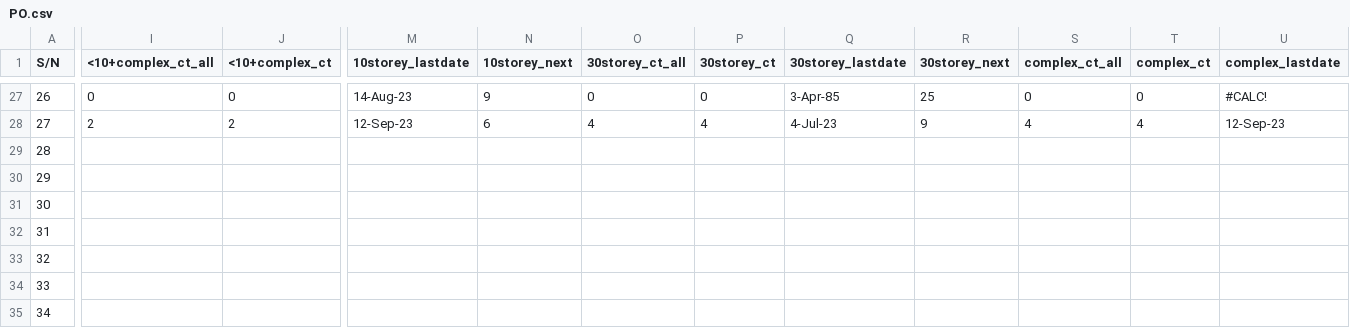
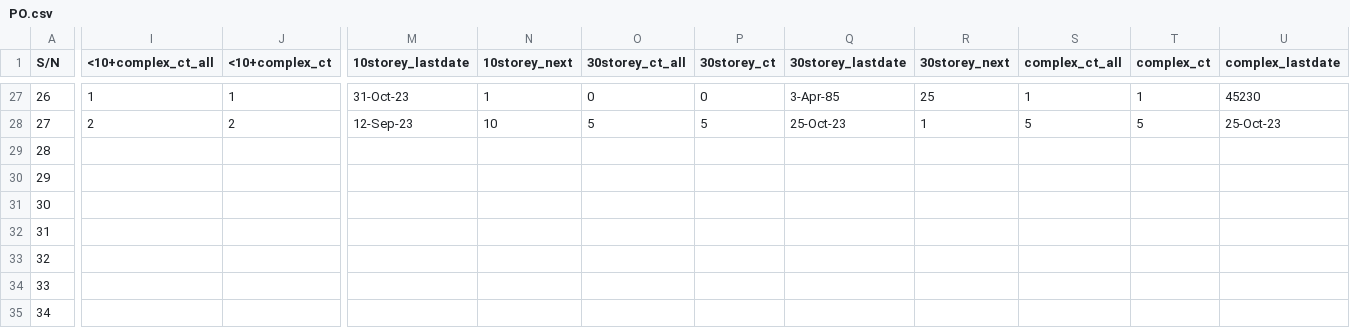
Before and after one commit to chin5oon/STassignment, a CSV file: PO.csv, drawn as a sheet; only a part is shown, gaps mark what is left out; the diff covers the shown part only; the diff names each change by its address in the sheet, - before the commit and + after, or states it on an @@ line.

```diff
--- a/PO.csv
+++ b/PO.csv
-I27 (<10+complex_ct_all): 0
+I27 (<10+complex_ct_all): 1
-J27 (<10+complex_ct): 0
+J27 (<10+complex_ct): 1
-M27 (10storey_lastdate): 14-Aug-23
+M27 (10storey_lastdate): 31-Oct-23
-N27 (10storey_next): 9
+N27 (10storey_next): 1
-S27 (complex_ct_all): 0
+S27 (complex_ct_all): 1
-T27 (complex_ct): 0
+T27 (complex_ct): 1
-U27 (complex_lastdate): #CALC!
+U27 (complex_lastdate): 45230
-N28 (10storey_next): 6
+N28 (10storey_next): 10
-O28 (30storey_ct_all): 4
+O28 (30storey_ct_all): 5
-P28 (30storey_ct): 4
+P28 (30storey_ct): 5
-Q28 (30storey_lastdate): 4-Jul-23
+Q28 (30storey_lastdate): 25-Oct-23
-R28 (30storey_next): 9
+R28 (30storey_next): 1
-S28 (complex_ct_all): 4
+S28 (complex_ct_all): 5
-T28 (complex_ct): 4
+T28 (complex_ct): 5
-U28 (complex_lastdate): 12-Sep-23
+U28 (complex_lastdate): 25-Oct-23
```
Also changed, not shown: 55 edited cells elsewhere in this file, PO_GBW.csv.
